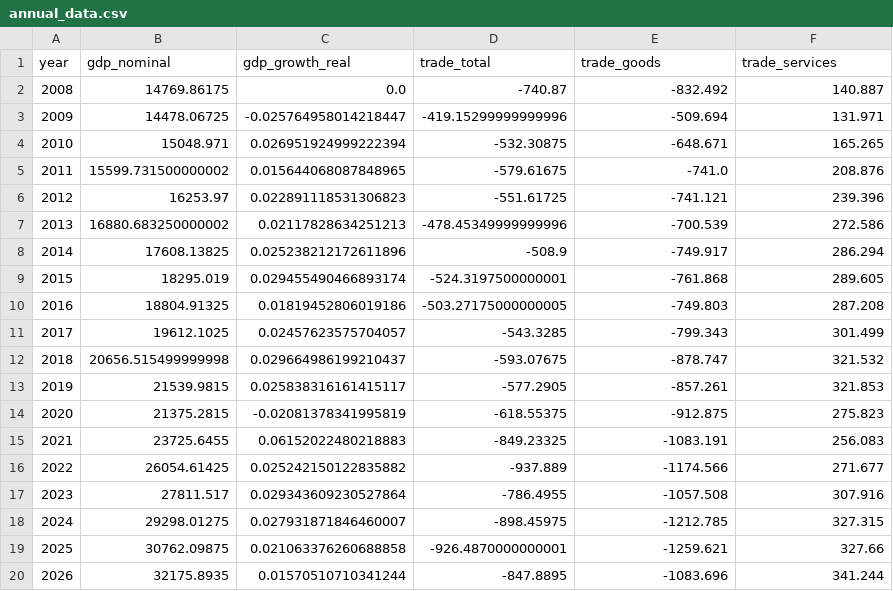
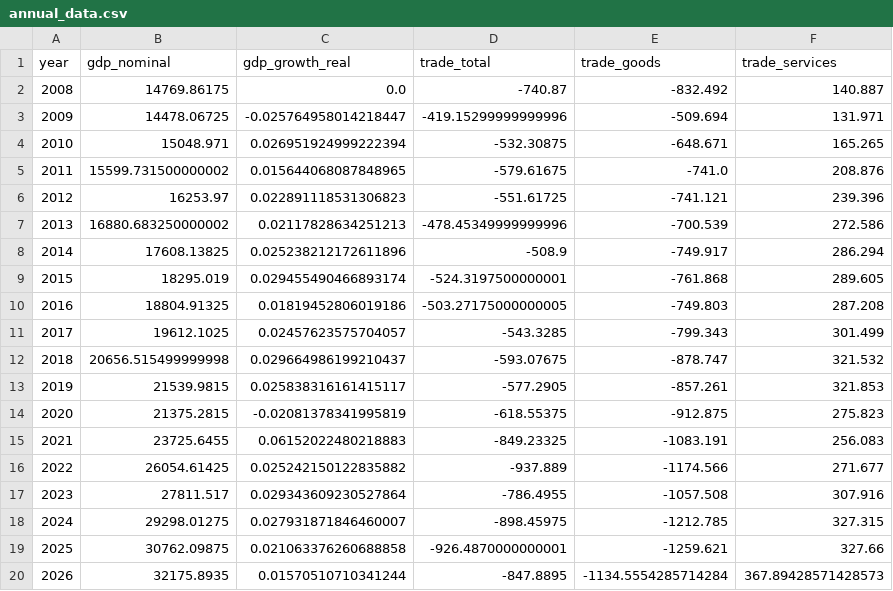
Before and after one commit to robyoung1968/national-economy-audit, a CSV file: annual_data.csv, drawn as a sheet.

```diff
--- a/annual_data.csv
+++ b/annual_data.csv
@@ -19,2 +19,2 @@ year,gdp_nominal,gdp_growth_real,trade_total,trade_goods,trade_services
 2025,30762.09875,0.021063376260688858,-926.4870000000001,-1259.621,327.66
-2026,32175.8935,0.01570510710341244,-847.8895,-1083.696,341.244
+2026,32175.8935,0.01570510710341244,-847.8895,-1134.5554285714284,367.89428571428573
```
Also changed, not shown: economic_data.csv, 3 other files.
